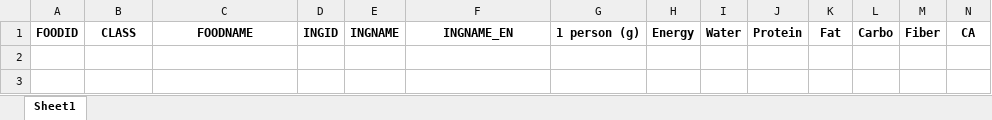
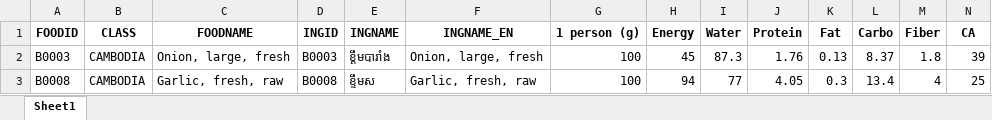
Before and after one commit to Park-HyeonJi/CambodiaNAS, an Excel workbook: data/Test_SaveUserData.xlsx, sheet Sheet1, drawn as a sheet; only a part is shown; values as stored, in another font and other column widths than the file's, no borders; rows hold the shown columns only; the diff names each change by its address in the sheet, - before the commit and + after, or states it on an @@ line.

```diff
--- a/data/Test_SaveUserData.xlsx (sheet Sheet1)
+++ b/data/Test_SaveUserData.xlsx (sheet Sheet1)
+row 2: B0003 | CAMBODIA | Onion, large, fresh | B0003 | ខ្តឹមបារាំង | Onion, large, fresh | 100 | 45 | 87.3 | 1.76 | 0.13 | 8.37 | 1.8 | 39
+row 3: B0008 | CAMBODIA | Garlic, fresh, raw | B0008 | ខ្ទឹមស | Garlic, fresh, raw | 100 | 94 | 77 | 4.05 | 0.3 | 13.4 | 4 | 25
```
Also changed, not shown: data/group_user_data.xlsx, 3 other files.
